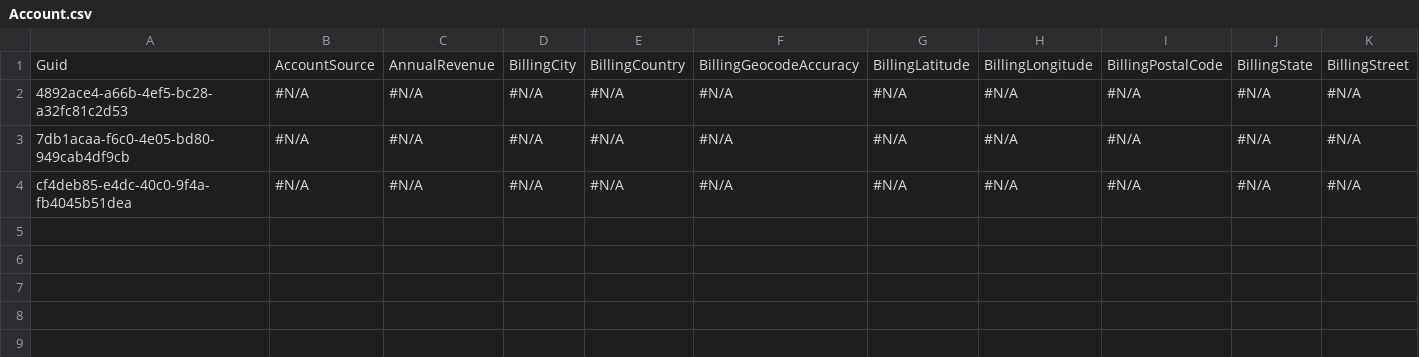
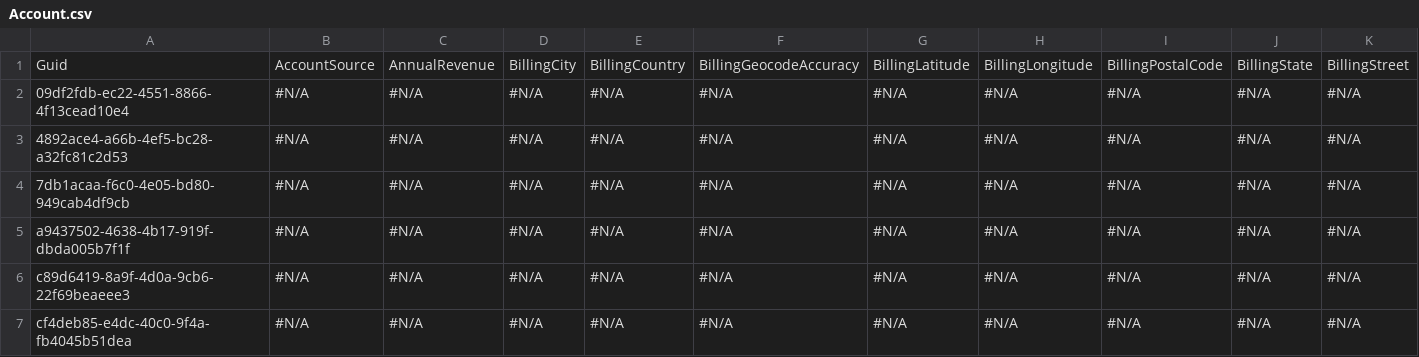
Before and after one commit to mmalanowski-vcs/testdrr, a CSV file: Account.csv, drawn as a sheet; only a part is shown; rows hold the shown columns only; the diff names each change by its address in the sheet, - before the commit and + after, or states it on an @@ line.

```diff
--- a/Account.csv
+++ b/Account.csv
+row 2: 09df2fdb-ec22-4551-8866-4f13cead10e4 | #N/A | #N/A | #N/A | #N/A | #N/A | #N/A | #N/A | #N/A | #N/A | #N/A
+row 5: a9437502-4638-4b17-919f-dbda005b7f1f | #N/A | #N/A | #N/A | #N/A | #N/A | #N/A | #N/A | #N/A | #N/A | #N/A
+row 6: c89d6419-8a9f-4d0a-9cb6-22f69beaeee3 | #N/A | #N/A | #N/A | #N/A | #N/A | #N/A | #N/A | #N/A | #N/A | #N/A
```
